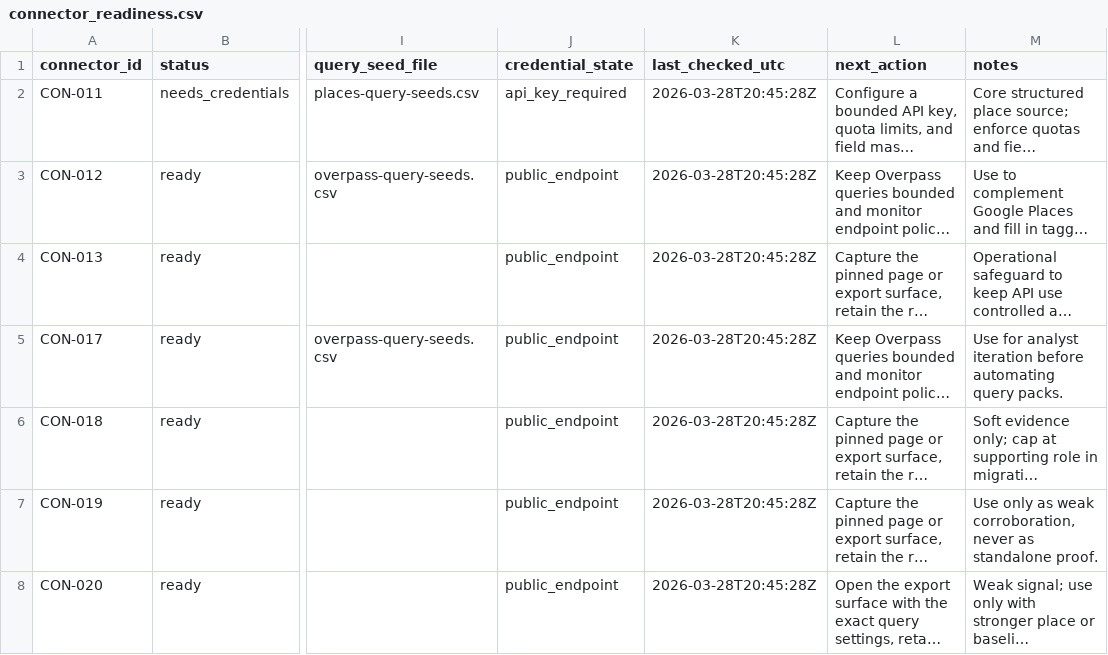
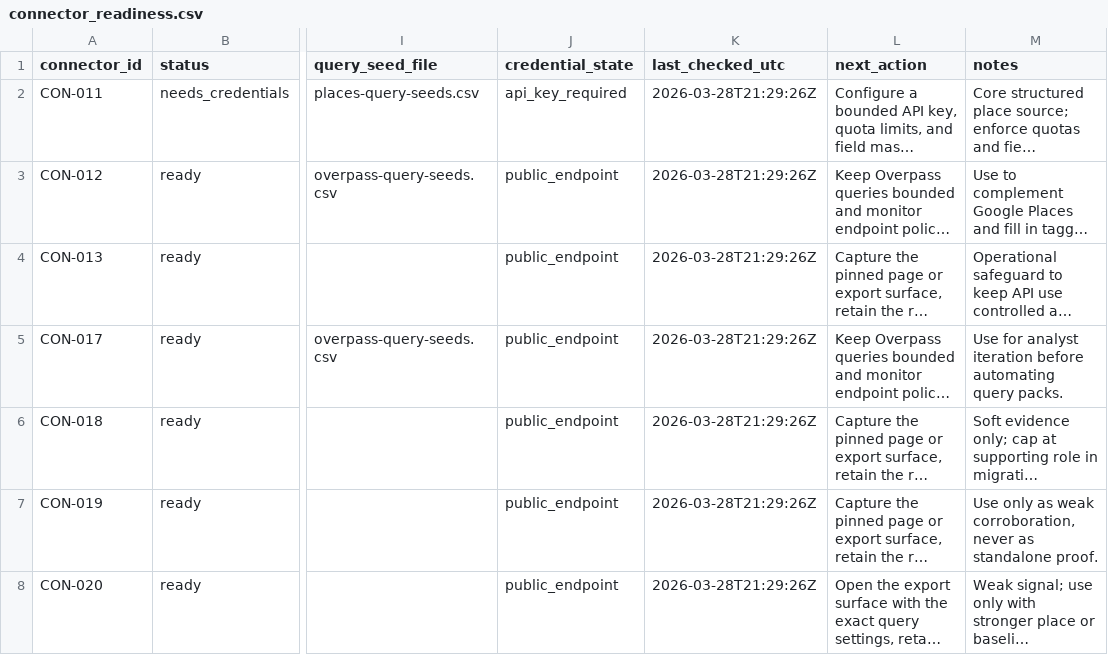
Before and after one commit to SWORDIntel/MunchMusings, a CSV file: plans/connector_readiness.csv, drawn as a sheet; only a part is shown, gaps mark what is left out; long unchanged cells end in …; the diff names each change by its address in the sheet, - before the commit and + after, or states it on an @@ line.

```diff
--- a/plans/connector_readiness.csv
+++ b/plans/connector_readiness.csv
-K2:K8 (last_checked_utc): 2026-03-28T20:45:28Z
+K2:K8 (last_checked_utc): 2026-03-28T21:29:26Z
```
Also changed, not shown: 7 other files.
